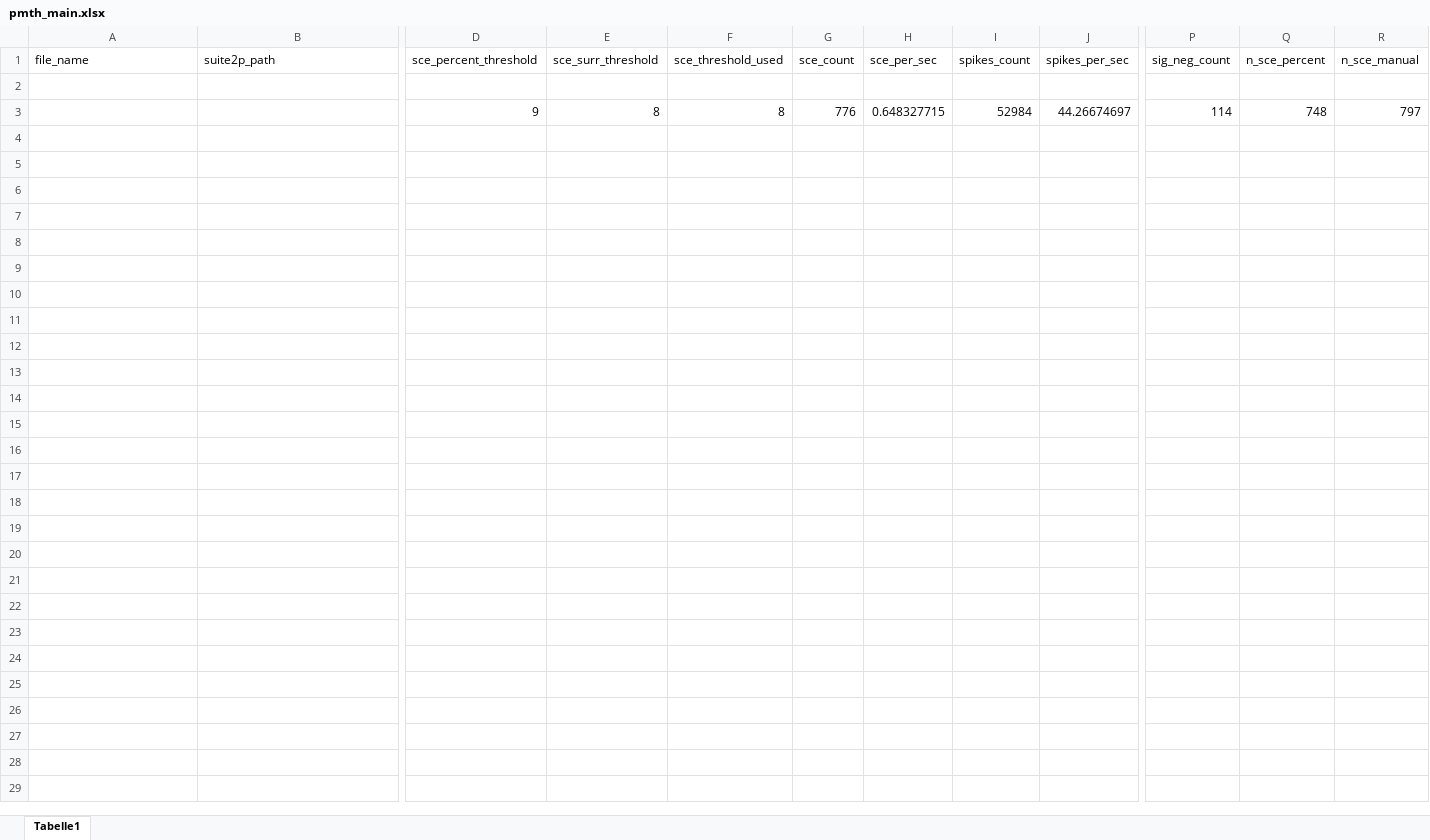
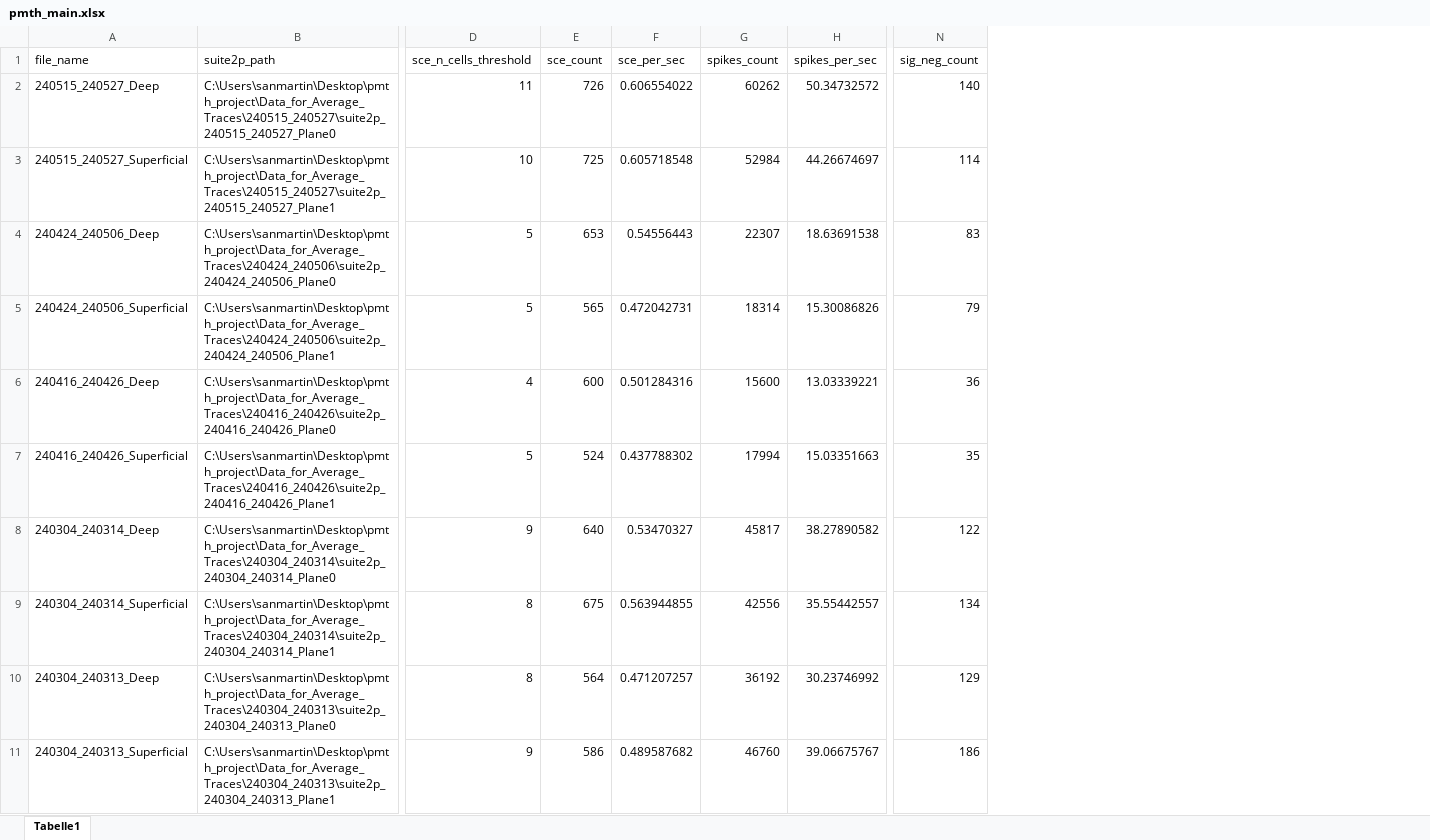
Before and after one commit to phanhuynh/work_git, an Excel workbook: carmen/pmth_project/pmth_main.xlsx, sheet Tabelle1, drawn as a sheet; only a part is shown, gaps mark what is left out; values as stored, in another font and other column widths than the file's, no borders; removed rows and columns are numbered as before the commit, all else as after; rows hold the shown columns only; the diff covers the shown part only; the diff names each change by its address in the sheet, - before the commit and + after, or states it on an @@ line.

```diff
--- a/carmen/pmth_project/pmth_main.xlsx (sheet Tabelle1)
+++ b/carmen/pmth_project/pmth_main.xlsx (sheet Tabelle1)
-column D (sce_percent_threshold), row 3: 9
-column E (sce_surr_threshold), row 3: 8
-column F (sce_threshold_used), row 3: 8
+column D (sce_n_cells_threshold), rows 2-3: 11 | 10
-column Q (n_sce_percent), row 3: 748
-column R (n_sce_manual), row 3: 797
-row 2: (empty)
+row 2: 240515_240527_Deep | C:\Users\sanmartin\Desktop\pmth_project\Data_for_Average_Traces\240515_240527\suite2p_240515_240527_Plane0 | 11 | 726 | 0.606554022 | 60262 | 50.34732572 | 140
-A3 (file_name): (empty)
+A3 (file_name): 240515_240527_Superficial
-B3 (suite2p_path): (empty)
+B3 (suite2p_path): C:\Users\sanmartin\Desktop\pmth_project\Data_for_Average_Traces\240515_240527\suite2p_240515_240527_Plane1
-E3 (sce_count): 776
+E3 (sce_count): 725
-F3 (sce_per_sec): 0.648327715
+F3 (sce_per_sec): 0.605718548
+row 4: 240424_240506_Deep | C:\Users\sanmartin\Desktop\pmth_project\Data_for_Average_Traces\240424_240506\suite2p_240424_240506_Plane0 | 5 | 653 | 0.54556443 | 22307 | 18.63691538 | 83
+row 5: 240424_240506_Superficial | C:\Users\sanmartin\Desktop\pmth_project\Data_for_Average_Traces\240424_240506\suite2p_240424_240506_Plane1 | 5 | 565 | 0.472042731 | 18314 | 15.30086826 | 79
+row 6: 240416_240426_Deep | C:\Users\sanmartin\Desktop\pmth_project\Data_for_Average_Traces\240416_240426\suite2p_240416_240426_Plane0 | 4 | 600 | 0.501284316 | 15600 | 13.03339221 | 36
+row 7: 240416_240426_Superficial | C:\Users\sanmartin\Desktop\pmth_project\Data_for_Average_Traces\240416_240426\suite2p_240416_240426_Plane1 | 5 | 524 | 0.437788302 | 17994 | 15.03351663 | 35
+row 8: 240304_240314_Deep | C:\Users\sanmartin\Desktop\pmth_project\Data_for_Average_Traces\240304_240314\suite2p_240304_240314_Plane0 | 9 | 640 | 0.53470327 | 45817 | 38.27890582 | 122
+row 9: 240304_240314_Superficial | C:\Users\sanmartin\Desktop\pmth_project\Data_for_Average_Traces\240304_240314\suite2p_240304_240314_Plane1 | 8 | 675 | 0.563944855 | 42556 | 35.55442557 | 134
+row 10: 240304_240313_Deep | C:\Users\sanmartin\Desktop\pmth_project\Data_for_Average_Traces\240304_240313\suite2p_240304_240313_Plane0 | 8 | 564 | 0.471207257 | 36192 | 30.23746992 | 129
+row 11: 240304_240313_Superficial | C:\Users\sanmartin\Desktop\pmth_project\Data_for_Average_Traces\240304_240313\suite2p_240304_240313_Plane1 | 9 | 586 | 0.489587682 | 46760 | 39.06675767 | 186
```
Also changed, not shown: 10 added rows elsewhere in this sheet, 2 other files.
